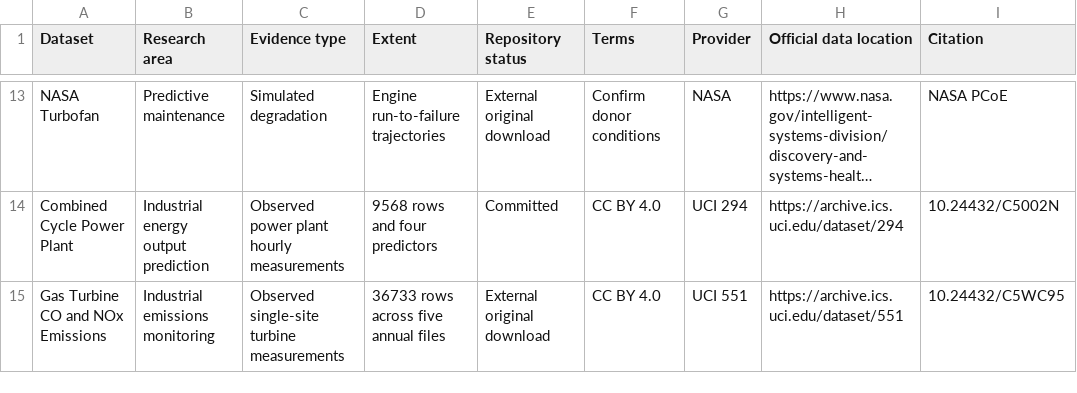
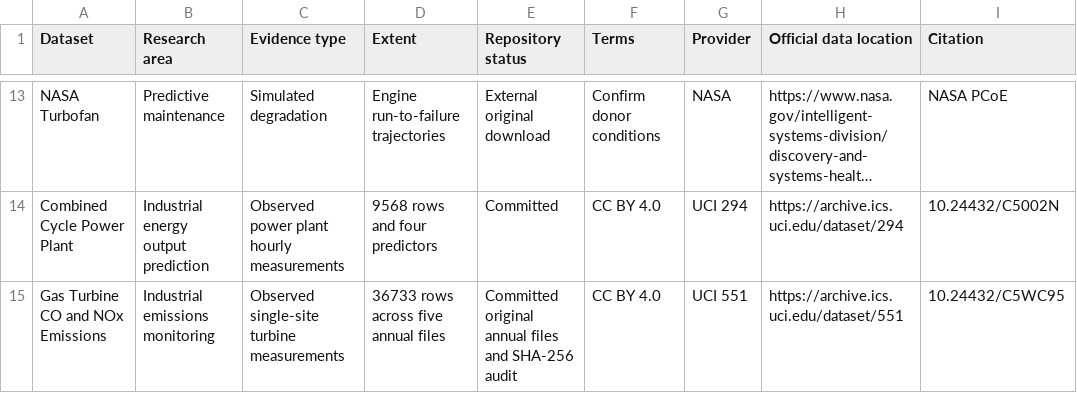
Before and after one commit to Imomazin/research-projects, a CSV file: Industry and Intelligent Systems/Industries/Privacy Trust and Intelligent Systems in Industry Six/Datasets/Source Register.csv, drawn as a sheet; only a part is shown, gaps mark what is left out; long unchanged cells end in …; the diff names each change by its address in the sheet, - before the commit and + after, or states it on an @@ line.

```diff
--- a/Industry and Intelligent Systems/Industries/Privacy Trust and Intelligent Systems in Industry Six/Datasets/Source Register.csv
+++ b/Industry and Intelligent Systems/Industries/Privacy Trust and Intelligent Systems in Industry Six/Datasets/Source Register.csv
-E15 (Repository status): External original download
+E15 (Repository status): Committed original annual files and SHA-256 audit
```
Also changed, not shown: Industry and Intelligent Systems/Industries/Privacy Trust and Intelligent Systems in Industry Six/Datasets/Data Audit.csv, 3 other files.
